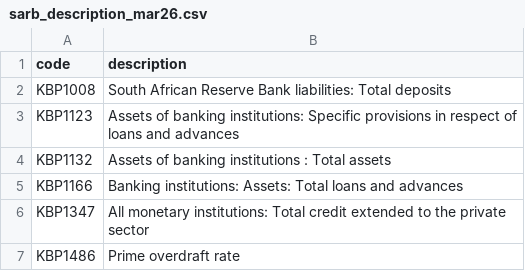
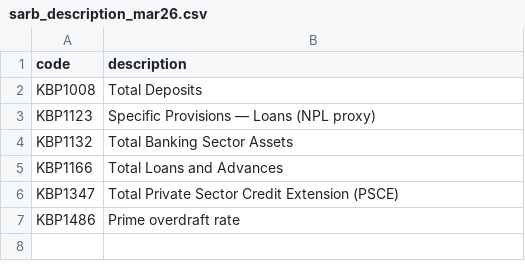
Before and after one commit to Comfort10/data-analytics-portfolio, a CSV file: project-5-sa-banking-analysis/sarb_description_mar26.csv, drawn as a sheet.

Commit message:
Revise descriptions in sarb_description_mar26.csv
Updated descriptions for banking analysis data.

```diff
--- a/project-5-sa-banking-analysis/sarb_description_mar26.csv
+++ b/project-5-sa-banking-analysis/sarb_description_mar26.csv
@@ -1,7 +1,7 @@
 code,description
-KBP1008,South African Reserve Bank liabilities: Total deposits
-KBP1123,Assets of banking institutions: Specific provisions in respect of loans and advances
-KBP1132,Assets of banking institutions : Total assets
-KBP1166,Banking institutions: Assets: Total loans and advances
-KBP1347,All monetary institutions: Total credit extended to the private sector
+KBP1008,Total Deposits
+KBP1123,Specific Provisions — Loans (NPL proxy)
+KBP1132,Total Banking Sector Assets
+KBP1166,Total Loans and Advances
+KBP1347,Total Private Sector Credit Extension (PSCE)
 KBP1486,Prime overdraft rate
```
